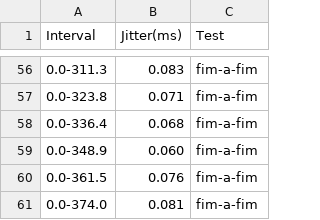
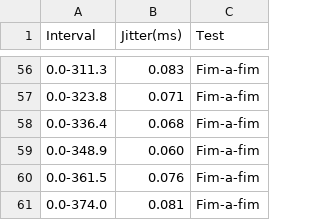
Before and after one commit to rodolfovalentim/mestrado-rodolfo, a CSV file: testes/jitter.csv, drawn as a sheet; only a part is shown, gaps mark what is left out; the diff covers the shown part only.

```diff
--- a/testes/jitter.csv
+++ b/testes/jitter.csv
@@ -56,6 +56,6 @@ Interval;Jitter(ms);Test
-0.0-311.3;0.083;fim-a-fim
-0.0-323.8;0.071;fim-a-fim
-0.0-336.4;0.068;fim-a-fim
-0.0-348.9;0.060;fim-a-fim
-0.0-361.5;0.076;fim-a-fim
-0.0-374.0;0.081;fim-a-fim
+0.0-311.3;0.083;Fim-a-fim
+0.0-323.8;0.071;Fim-a-fim
+0.0-336.4;0.068;Fim-a-fim
+0.0-348.9;0.060;Fim-a-fim
+0.0-361.5;0.076;Fim-a-fim
+0.0-374.0;0.081;Fim-a-fim
```
Also changed, not shown: 54 edited cells elsewhere in this file, testes/latency.csv, testes/throughput.csv, 5 other files.
